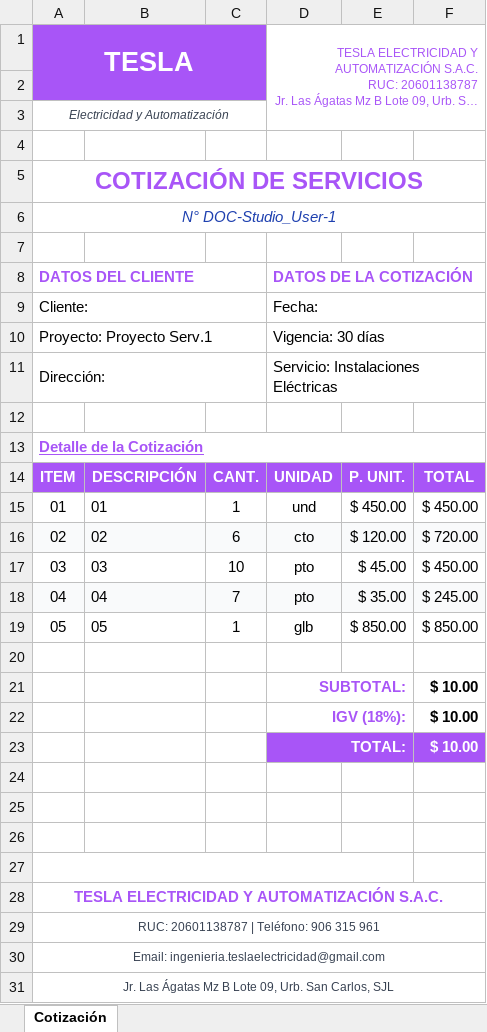
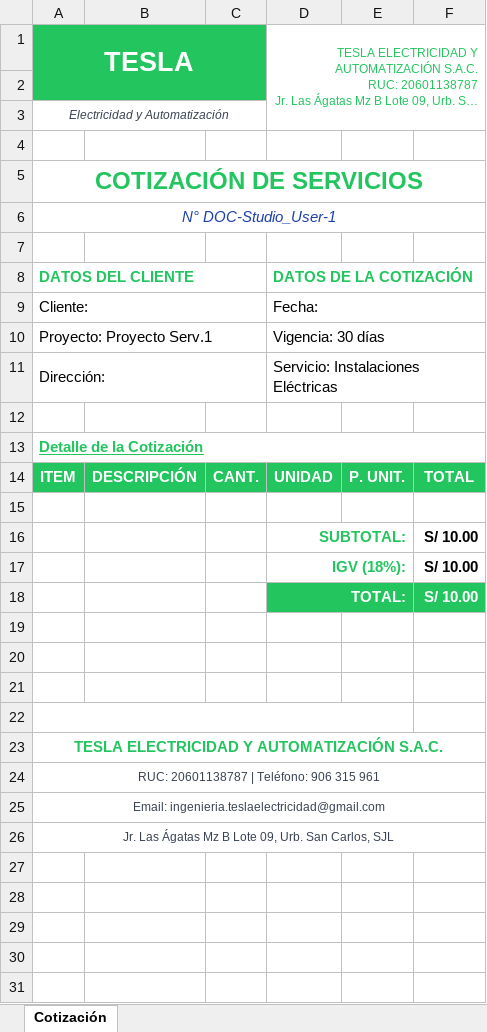
Before and after one commit to Oscar-Ivan-Salas/PILi_Quarts_Doc, an Excel workbook: PILi_Quarts_V4.0_Studio/backend/modules/N04_Binary_Factory/output_sandbox/STUDIO_COTIZACION_SIMPLE.xlsx, sheet Cotización, drawn as a sheet; long unchanged cells end in …; values as stored, in another font and other column widths than the file's, no borders; charts and pictures not drawn; removed rows and columns are numbered as before the commit, all else as after; the diff names each change by its address in the sheet, - before the commit and + after, or states it on an @@ line.

```diff
--- a/PILi_Quarts_V4.0_Studio/backend/modules/N04_Binary_Factory/output_sandbox/STUDIO_COTIZACION_SIMPLE.xlsx (sheet Cotización)
+++ b/PILi_Quarts_V4.0_Studio/backend/modules/N04_Binary_Factory/output_sandbox/STUDIO_COTIZACION_SIMPLE.xlsx (sheet Cotización)
-A1 fill: #A855F7
+A1 fill: #22C55E
-D1 text colour: #A855F7
+D1 text colour: #22C55E
-A5 text colour: #A855F7
+A5 text colour: #22C55E
-A8 text colour: #A855F7
+A8 text colour: #22C55E
-D8 text colour: #A855F7
+D8 text colour: #22C55E
-A13 text colour: #A855F7
+A13 text colour: #22C55E
-A14:F14 fill: #A855F7
+A14:F14 fill: #22C55E
-row 15: 01 | 01 | 1 | und | $ 450.00 | $ 450.00
-row 16: 02 | 02 | 6 | cto | $ 120.00 | $ 720.00
-row 17: 03 | 03 | 10 | pto | $ 45.00 | $ 450.00
-row 18: 04 | 04 | 7 | pto | $ 35.00 | $ 245.00
-row 19: 05 | 05 | 1 | glb | $ 850.00 | $ 850.00
-D16:D17 text colour: #A855F7
+D16:D17 text colour: #22C55E
-F16:F18: $ 10.00
+F16:F18: S/ 10.00
-D18 fill: #A855F7
+D18 fill: #22C55E
-F18 fill: #A855F7
+F18 fill: #22C55E
-A23 text colour: #A855F7
+A23 text colour: #22C55E
```
Also changed, not shown: charts or pictures, 27 other files.
